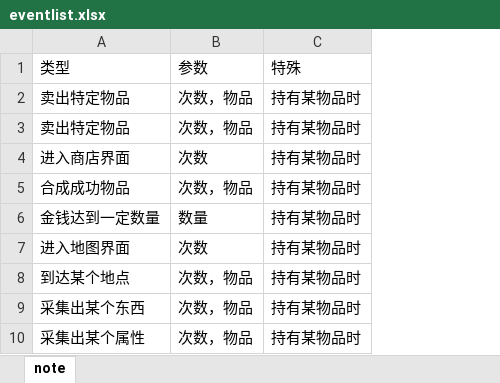
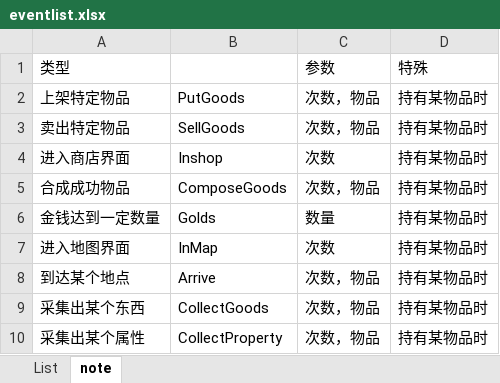
Before and after one commit to AlayaElla/Sangharama, an Excel workbook: Assets/Resources/Config/Story/eventlist.xlsx, sheet note, drawn as a sheet; values as stored, in another font and other column widths than the file's, no borders; the diff names each change by its address in the sheet, - before the commit and + after, or states it on an @@ line.

```diff
--- a/Assets/Resources/Config/Story/eventlist.xlsx (sheet note)
+++ b/Assets/Resources/Config/Story/eventlist.xlsx (sheet note)
+sheet tab: List
+column B, rows 2-10: PutGoods | SellGoods | Inshop | ComposeGoods | Golds | InMap | Arrive | CollectGoods | CollectProperty
-A2: 卖出特定物品
+A2: 上架特定物品
```
Also changed, not shown: 2 other files.
